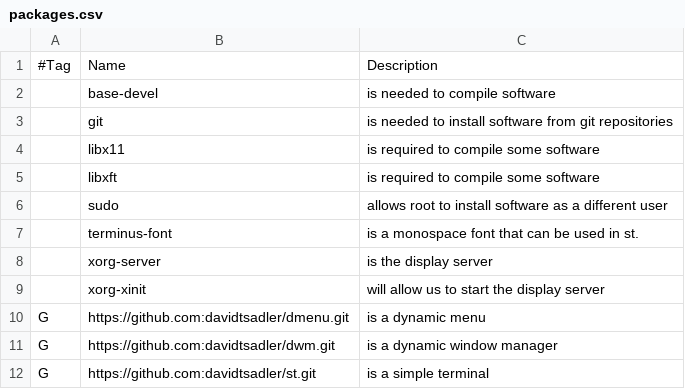
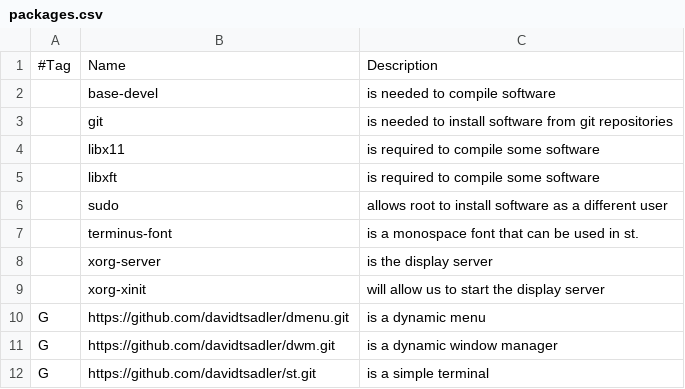
Before and after one commit to davidtsadler/gohan, a CSV file: packages.csv, drawn as a sheet.

Commit message:
Correct GitHub urls

```diff
--- a/packages.csv
+++ b/packages.csv
@@ -9,4 +9,4 @@
 ,xorg-xinit,will allow us to start the display server
-G,https://github.com:davidtsadler/dmenu.git,is a dynamic menu
-G,https://github.com:davidtsadler/dwm.git,is a dynamic window manager
-G,https://github.com:davidtsadler/st.git,is a simple terminal
+G,https://github.com/davidtsadler/dmenu.git,is a dynamic menu
+G,https://github.com/davidtsadler/dwm.git,is a dynamic window manager
+G,https://github.com/davidtsadler/st.git,is a simple terminal
```
